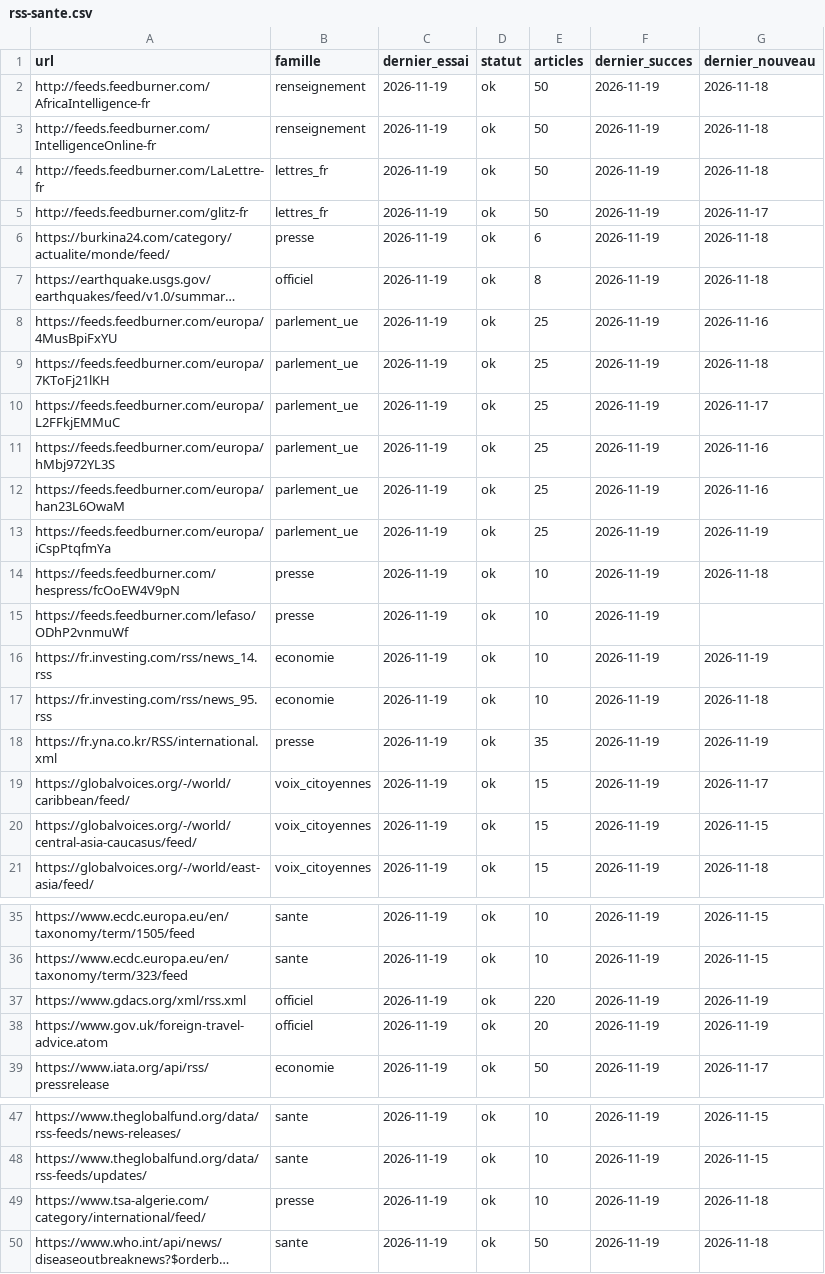
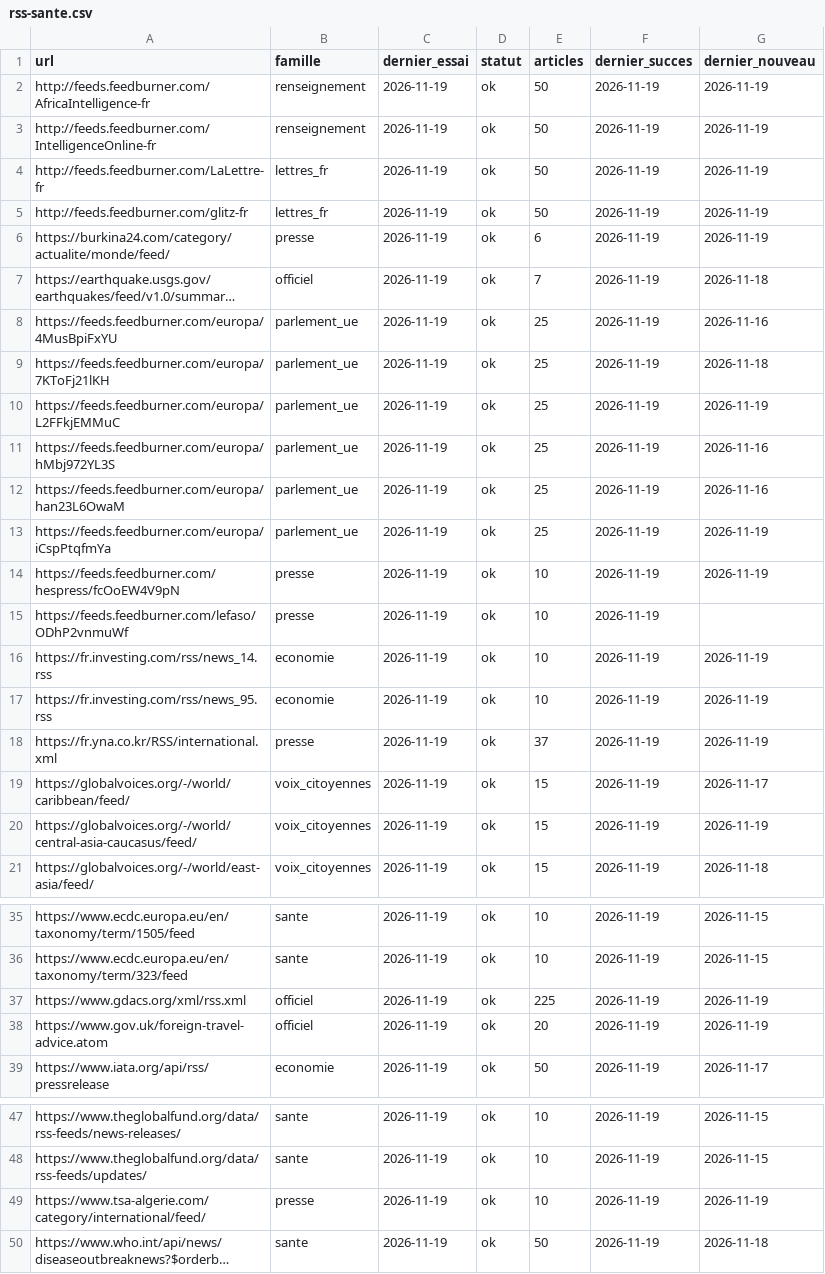
Before and after one commit to salimbenfarhat/metac-bot-template, a CSV file: registre/rss-sante.csv, drawn as a sheet; only a part is shown, gaps mark what is left out; long unchanged cells end in …; the diff names each change by its address in the sheet, - before the commit and + after, or states it on an @@ line.

```diff
--- a/registre/rss-sante.csv
+++ b/registre/rss-sante.csv
-G2:G4 (dernier_nouveau): 2026-11-18
+G2:G4 (dernier_nouveau): 2026-11-19
-G5 (dernier_nouveau): 2026-11-17
+G5 (dernier_nouveau): 2026-11-19
-G6 (dernier_nouveau): 2026-11-18
+G6 (dernier_nouveau): 2026-11-19
-E7 (articles): 8
+E7 (articles): 7
-G10 (dernier_nouveau): 2026-11-17
+G10 (dernier_nouveau): 2026-11-19
-G14 (dernier_nouveau): 2026-11-18
+G14 (dernier_nouveau): 2026-11-19
-G17 (dernier_nouveau): 2026-11-18
+G17 (dernier_nouveau): 2026-11-19
-E18 (articles): 35
+E18 (articles): 37
-G20 (dernier_nouveau): 2026-11-15
+G20 (dernier_nouveau): 2026-11-19
-E37 (articles): 220
+E37 (articles): 225
-G49 (dernier_nouveau): 2026-11-18
+G49 (dernier_nouveau): 2026-11-19
```
Also changed, not shown: registre/rss-comptes.csv, 1 other file.
